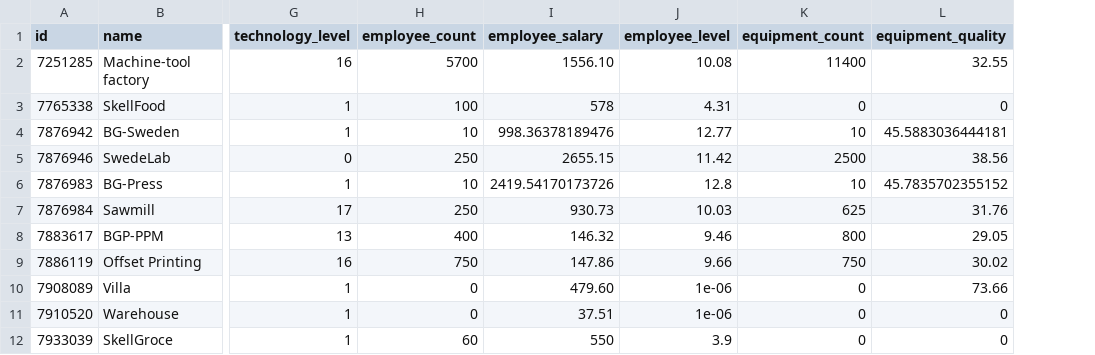
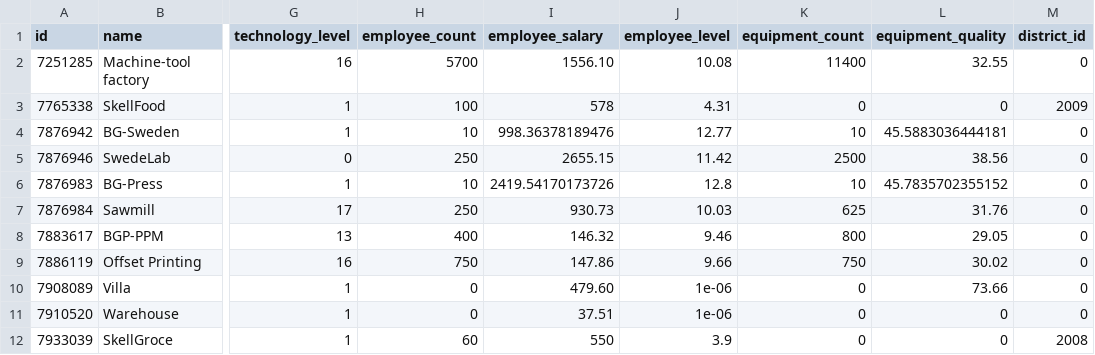
Before and after one commit to Emin-Hasanov/VirtaProj, a CSV file: companies/nika-7876941.csv, drawn as a sheet; only a part is shown, gaps mark what is left out; the diff names each change by its address in the sheet, - before the commit and + after, or states it on an @@ line.

Commit message:
Company update: nika-7876941.csv on 2026-01-31-08_01_09

```diff
--- a/companies/nika-7876941.csv
+++ b/companies/nika-7876941.csv
+column M (district_id), rows 2-12: 0 | 2009 | 0 | 0 | 0 | 0 | 0 | 0 | 0 | 0 | 2008
```
